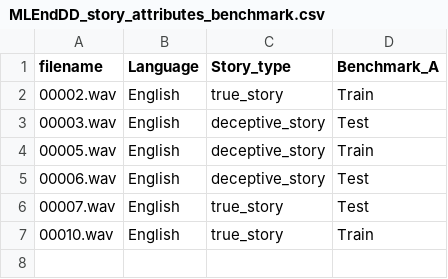
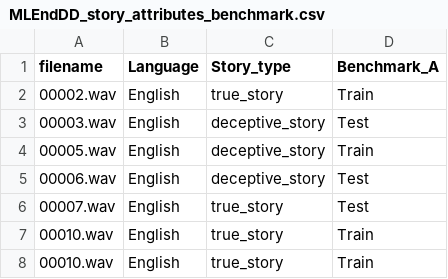
Before and after one commit to MLEndDatasets/Deception, a CSV file: MLEndDD_story_attributes_benchmark.csv, drawn as a sheet.

```diff
--- a/MLEndDD_story_attributes_benchmark.csv
+++ b/MLEndDD_story_attributes_benchmark.csv
@@ -7 +7,2 @@
 00010.wav,English,true_story,Train
+00010.wav,English,true_story,Train
```
Also changed, not shown: 1 other file.
